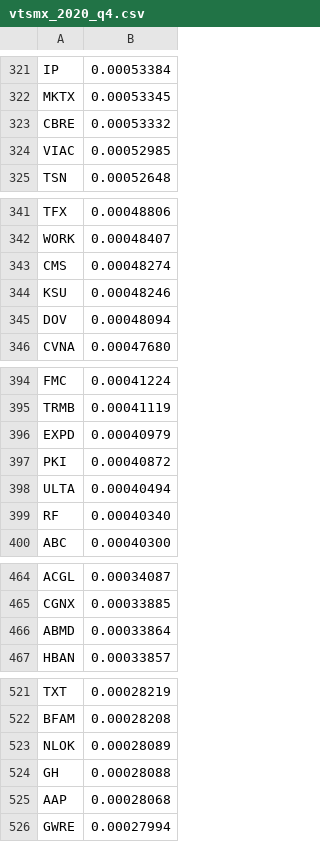
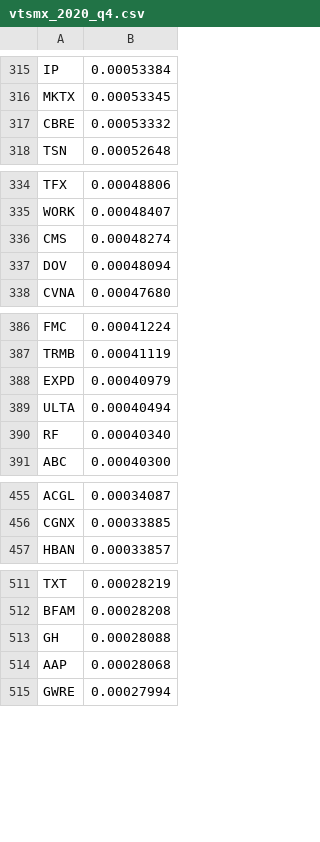
Before and after one commit to greenmtnboy/py-portfolio-index, a CSV file: py_portfolio_index/bin/indexes/vtsmx_2020_q4.csv, drawn as a sheet; only a part is shown, gaps mark what is left out; the diff covers the shown part only.

```diff
--- a/py_portfolio_index/bin/indexes/vtsmx_2020_q4.csv
+++ b/py_portfolio_index/bin/indexes/vtsmx_2020_q4.csv
@@ -323,3 +317,2 @@ MKTX,0.00053345
 CBRE,0.00053332
-VIAC,0.00052985
 TSN,0.00052648
@@ -343,3 +336,2 @@ WORK,0.00048407
 CMS,0.00048274
-KSU,0.00048246
 DOV,0.00048094
@@ -396,3 +388,2 @@ TRMB,0.00041119
 EXPD,0.00040979
-PKI,0.00040872
 ULTA,0.00040494
@@ -465,3 +456,2 @@ ACGL,0.00034087
 CGNX,0.00033885
-ABMD,0.00033864
 HBAN,0.00033857
@@ -522,3 +512,2 @@ TXT,0.00028219
 BFAM,0.00028208
-NLOK,0.00028089
 GH,0.00028088
```
Also changed, not shown: 7 removed rows and 1 edited cell elsewhere in this file, 4 other files.
